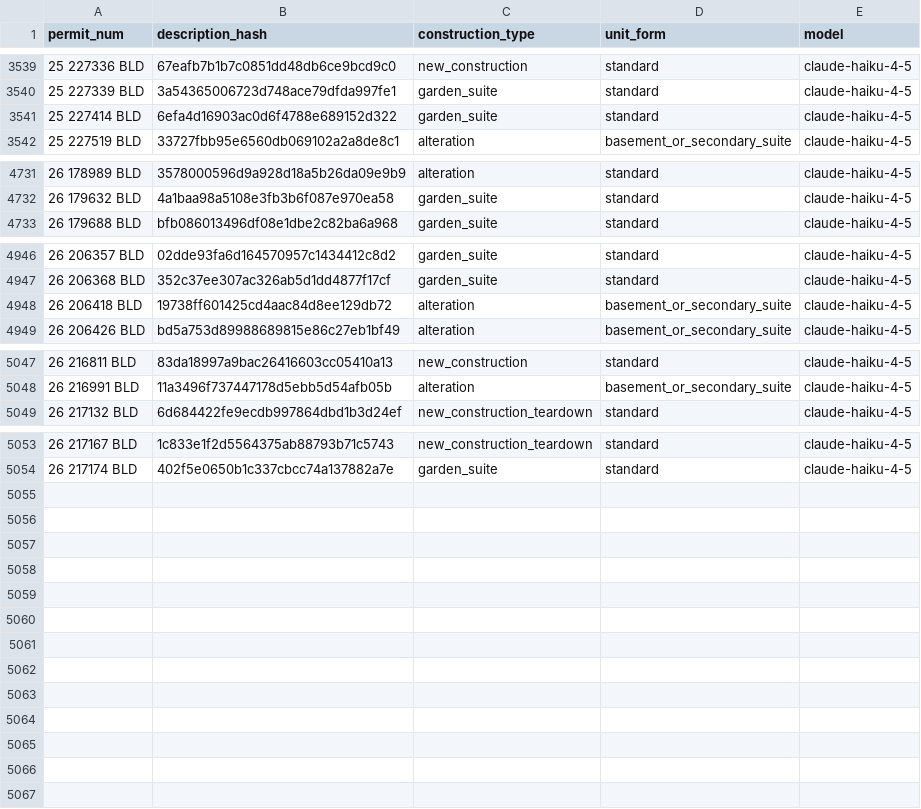
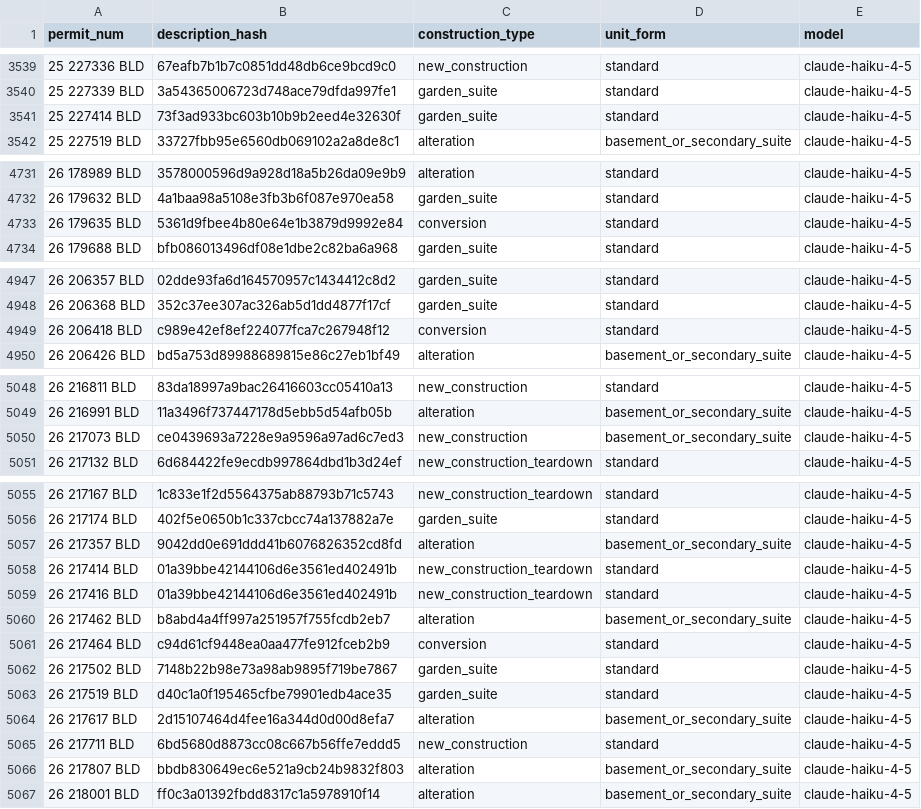
Before and after one commit to zuzubak/to-multiplex-map, a CSV file: dbt/seeds/llm_permit_scope.csv, drawn as a sheet; only a part is shown, gaps mark what is left out; the diff covers the shown part only.

```diff
--- a/dbt/seeds/llm_permit_scope.csv
+++ b/dbt/seeds/llm_permit_scope.csv
@@ -3540,3 +3540,3 @@ permit_num,description_hash,construction_type,unit_form,model
 25 227339 BLD,3a54365006723d748ace79dfda997fe1,garden_suite,standard,claude-haiku-4-5
-25 227414 BLD,6efa4d16903ac0d6f4788e689152d322,garden_suite,standard,claude-haiku-4-5
+25 227414 BLD,73f3ad933bc603b10b9b2eed4e32630f,garden_suite,standard,claude-haiku-4-5
 25 227519 BLD,33727fbb95e6560db069102a2a8de8c1,alteration,basement_or_secondary_suite,claude-haiku-4-5
@@ -4732,2 +4732,3 @@ permit_num,description_hash,construction_type,unit_form,model
 26 179632 BLD,4a1baa98a5108e3fb3b6f087e970ea58,garden_suite,standard,claude-haiku-4-5
+26 179635 BLD,5361d9fbee4b80e64e1b3879d9992e84,conversion,standard,claude-haiku-4-5
 26 179688 BLD,bfb086013496df08e1dbe2c82ba6a968,garden_suite,standard,claude-haiku-4-5
@@ -4947,3 +4948,3 @@ permit_num,description_hash,construction_type,unit_form,model
 26 206368 BLD,352c37ee307ac326ab5d1dd4877f17cf,garden_suite,standard,claude-haiku-4-5
-26 206418 BLD,19738ff601425cd4aac84d8ee129db72,alteration,basement_or_secondary_suite,claude-haiku-4-5
+26 206418 BLD,c989e42ef8ef224077fca7c267948f12,conversion,standard,claude-haiku-4-5
 26 206426 BLD,bd5a753d89988689815e86c27eb1bf49,alteration,basement_or_secondary_suite,claude-haiku-4-5
@@ -5048,2 +5049,3 @@ permit_num,description_hash,construction_type,unit_form,model
 26 216991 BLD,11a3496f737447178d5ebb5d54afb05b,alteration,basement_or_secondary_suite,claude-haiku-4-5
+26 217073 BLD,ce0439693a7228e9a9596a97ad6c7ed3,new_construction,basement_or_secondary_suite,claude-haiku-4-5
 26 217132 BLD,6d684422fe9ecdb997864dbd1b3d24ef,new_construction_teardown,standard,claude-haiku-4-5
@@ -5054 +5056,12 @@ permit_num,description_hash,construction_type,unit_form,model
 26 217174 BLD,402f5e0650b1c337cbcc74a137882a7e,garden_suite,standard,claude-haiku-4-5
+26 217357 BLD,9042dd0e691ddd41b6076826352cd8fd,alteration,basement_or_secondary_suite,claude-haiku-4-5
+26 217414 BLD,01a39bbe42144106d6e3561ed402491b,new_construction_teardown,standard,claude-haiku-4-5
+26 217416 BLD,01a39bbe42144106d6e3561ed402491b,new_construction_teardown,standard,claude-haiku-4-5
+26 217462 BLD,b8abd4a4ff997a251957f755fcdb2eb7,alteration,basement_or_secondary_suite,claude-haiku-4-5
+26 217464 BLD,c94d61cf9448ea0aa477fe912fceb2b9,conversion,standard,claude-haiku-4-5
+26 217502 BLD,7148b22b98e73a98ab9895f719be7867,garden_suite,standard,claude-haiku-4-5
+26 217519 BLD,d40c1a0f195465cfbe79901edb4ace35,garden_suite,standard,claude-haiku-4-5
+26 217617 BLD,2d15107464d4fee16a344d0d00d8efa7,alteration,basement_or_secondary_suite,claude-haiku-4-5
+26 217711 BLD,6bd5680d8873cc08c667b56ffe7eddd5,new_construction,standard,claude-haiku-4-5
+26 217807 BLD,bbdb830649ec6e521a9cb24b9832f803,alteration,basement_or_secondary_suite,claude-haiku-4-5
+26 218001 BLD,ff0c3a01392fbdd8317c1a5978910f14,alteration,basement_or_secondary_suite,claude-haiku-4-5
```
Also changed, not shown: 5 edited cells elsewhere in this file, 2 other files.
